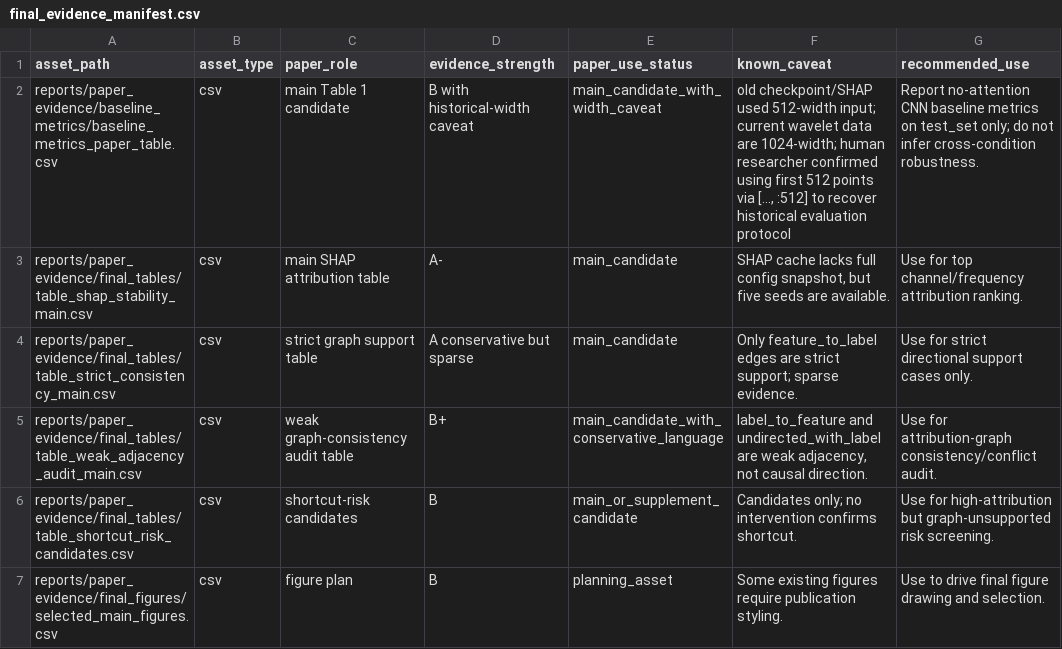
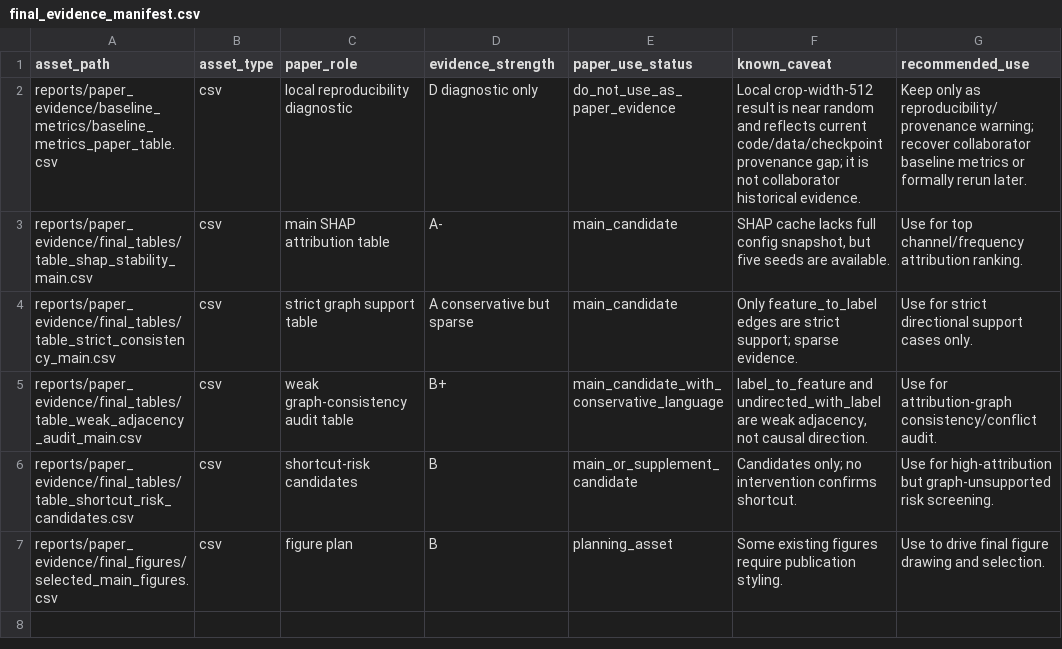
Before and after one commit to mu9enn/gearbox, a CSV file: reports/paper_evidence/final_evidence_manifest.csv, drawn as a sheet.

```diff
--- a/reports/paper_evidence/final_evidence_manifest.csv
+++ b/reports/paper_evidence/final_evidence_manifest.csv
@@ -1,3 +1,3 @@
 asset_path,asset_type,paper_role,evidence_strength,paper_use_status,known_caveat,recommended_use
-reports/paper_evidence/baseline_metrics/baseline_metrics_paper_table.csv,csv,main Table 1 candidate,B with historical-width caveat,main_candidate_with_width_caveat,"old checkpoint/SHAP used 512-width input; current wavelet data are 1024-width; human researcher confirmed using first 512 points via [..., :512] to recover historical evaluation protocol",Report no-attention CNN baseline metrics on test_set only; do not infer cross-condition robustness.
+reports/paper_evidence/baseline_metrics/baseline_metrics_paper_table.csv,csv,local reproducibility diagnostic,D diagnostic only,do_not_use_as_paper_evidence,Local crop-width-512 result is near random and reflects current code/data/checkpoint provenance gap; it is not collaborator historical evidence.,Keep only as reproducibility/provenance warning; recover collaborator baseline metrics or formally rerun later.
 reports/paper_evidence/final_tables/table_shap_stability_main.csv,csv,main SHAP attribution table,A-,main_candidate,"SHAP cache lacks full config snapshot, but five seeds are available.",Use for top channel/frequency attribution ranking.
```
Also changed, not shown: reports/paper_evidence/baseline_metrics/baseline_metrics_paper_table.csv, reports/paper_evidence/final_figures/selected_main_figures.csv, 16 other files.
